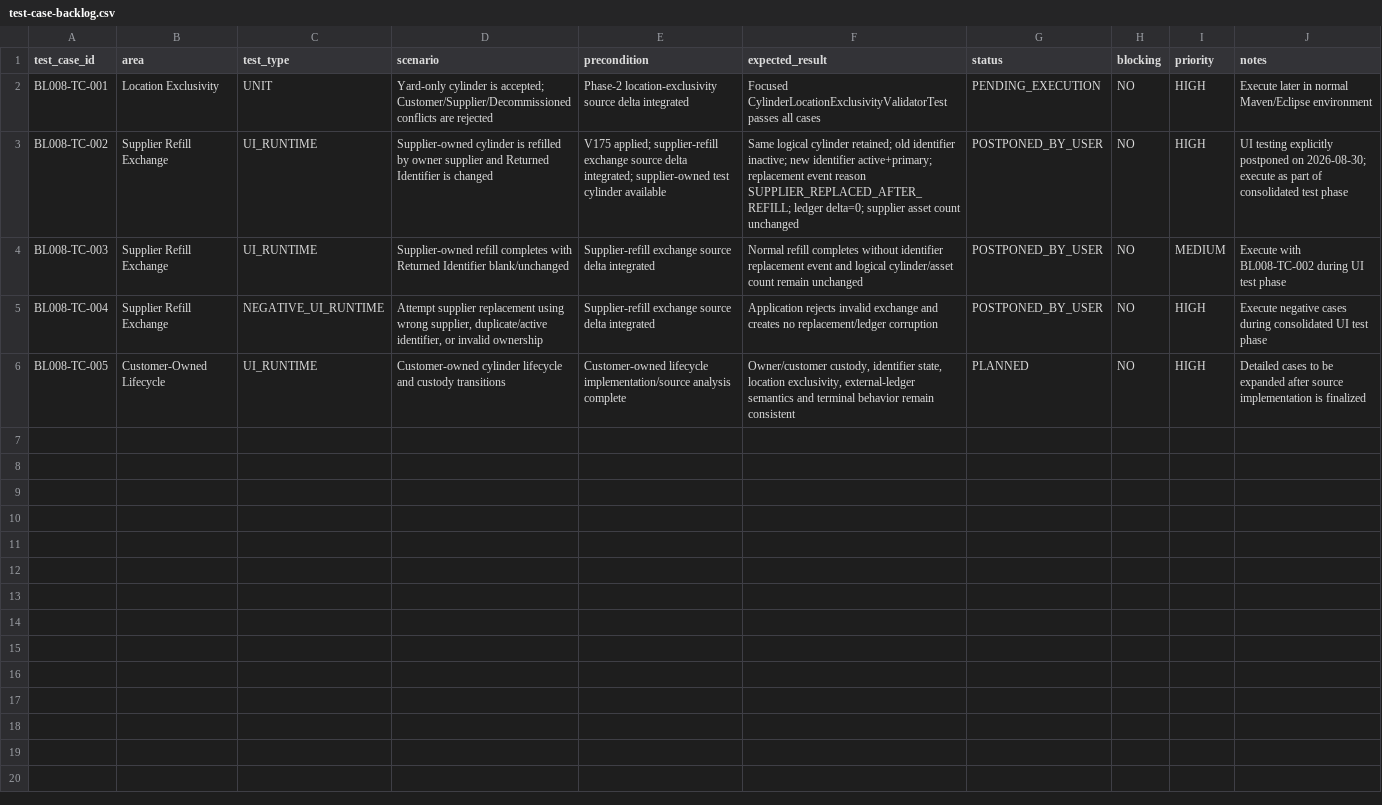
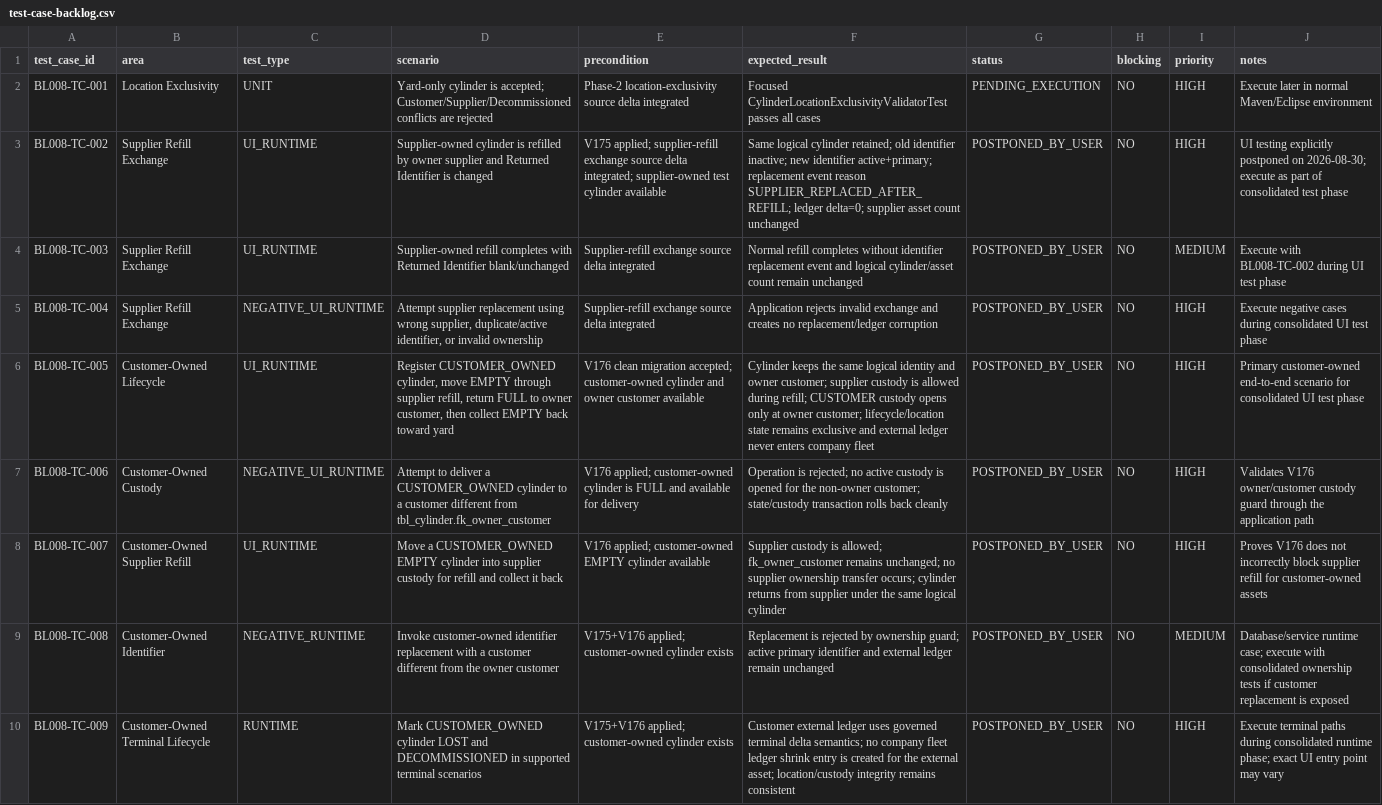
Before and after one commit to vvekselva/CylindnderManagementDependcies, a CSV file: BL-008/test-case-backlog.csv, drawn as a sheet; the diff names each change by its address in the sheet, - before the commit and + after, or states it on an @@ line.

Commit message:
BL-008: expand customer-owned lifecycle test backlog for V176

```diff
--- a/BL-008/test-case-backlog.csv
+++ b/BL-008/test-case-backlog.csv
-D6 (scenario): Customer-owned cylinder lifecycle and custody transitions
+D6 (scenario): Register CUSTOMER_OWNED cylinder, move EMPTY through supplier refill, return FULL to owner customer, then collect EMPTY back toward yard
-E6 (precondition): Customer-owned lifecycle implementation/source analysis complete
+E6 (precondition): V176 clean migration accepted; customer-owned cylinder and owner customer available
-F6 (expected_result): Owner/customer custody, identifier state, location exclusivity, external-ledger semantics and terminal behavior remain consistent
+F6 (expected_result): Cylinder keeps the same logical identity and owner customer; supplier custody is allowed during refill; CUSTOMER custody opens only at owner customer; lifecycle/location state remains exclusive and external ledger never enters company fleet
-G6 (status): PLANNED
+G6 (status): POSTPONED_BY_USER
-J6 (notes): Detailed cases to be expanded after source implementation is finalized
+J6 (notes): Primary customer-owned end-to-end scenario for consolidated UI test phase
+row 7: BL008-TC-006 | Customer-Owned Custody | NEGATIVE_UI_RUNTIME | Attempt to deliver a CUSTOMER_OWNED cylinder to a customer different from tbl_cylinder.fk_owner_customer | V176 applied; customer-owned cylinder is FULL and available for delivery | Operation is rejected; no active custody is opened for the non-owner customer; state/custody transaction rolls back cleanly | POSTPONED_BY_USER | NO | HIGH | Validates V176 owner/customer custody guard through the application path
+row 8: BL008-TC-007 | Customer-Owned Supplier Refill | UI_RUNTIME | Move a CUSTOMER_OWNED EMPTY cylinder into supplier custody for refill and collect it back | V176 applied; customer-owned EMPTY cylinder available | Supplier custody is allowed; fk_owner_customer remains unchanged; no supplier ownership transfer occurs; cylinder returns from supplier under the same logical cylinder | POSTPONED_BY_USER | NO | HIGH | Proves V176 does not incorrectly block supplier refill for customer-owned assets
+row 9: BL008-TC-008 | Customer-Owned Identifier | NEGATIVE_RUNTIME | Invoke customer-owned identifier replacement with a customer different from the owner customer | V175+V176 applied; customer-owned cylinder exists | Replacement is rejected by ownership guard; active primary identifier and external ledger remain unchanged | POSTPONED_BY_USER | NO | MEDIUM | Database/service runtime case; execute with consolidated ownership tests if customer replacement is exposed
+row 10: BL008-TC-009 | Customer-Owned Terminal Lifecycle | RUNTIME | Mark CUSTOMER_OWNED cylinder LOST and DECOMMISSIONED in supported terminal scenarios | V175+V176 applied; customer-owned cylinder exists | Customer external ledger uses governed terminal delta semantics; no company fleet ledger shrink entry is created for the external asset; location/custody integrity remains consistent | POSTPONED_BY_USER | NO | HIGH | Execute terminal paths during consolidated runtime phase; exact UI entry point may vary
```
